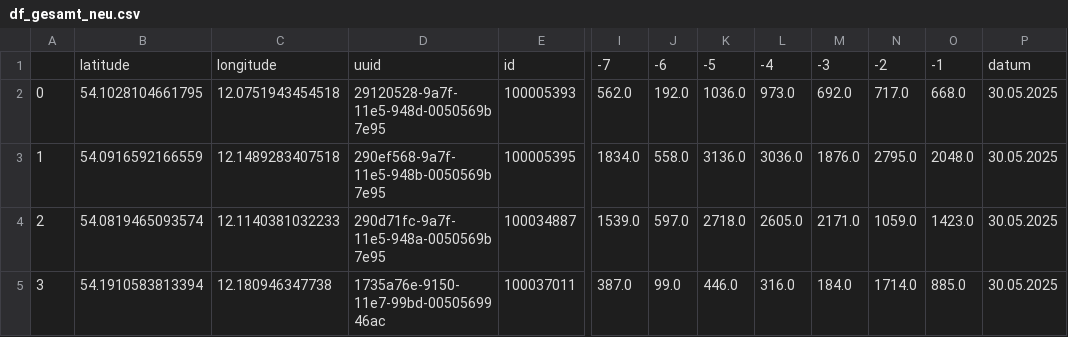
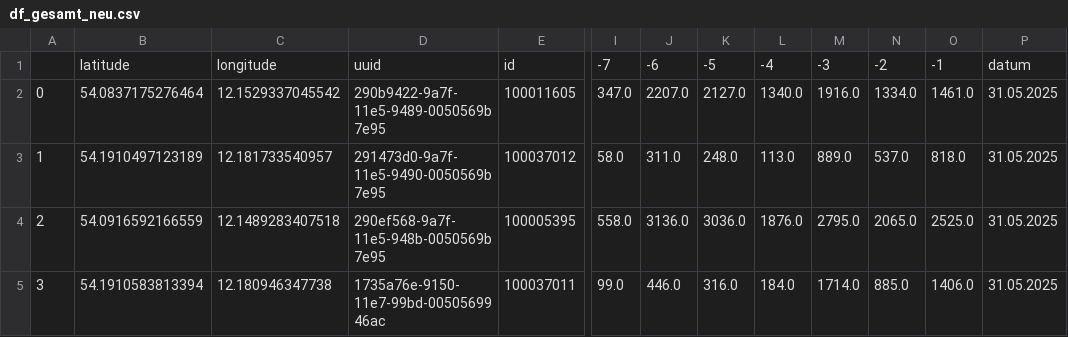
Before and after one commit to suppenzoom/rostock_radzaehler, a CSV file: df_gesamt_neu.csv, drawn as a sheet; only a part is shown, gaps mark what is left out; removed rows and columns are numbered as before the commit, all else as after; rows hold the shown columns only; the diff covers the shown part only; the diff names each change by its address in the sheet, - before the commit and + after, or states it on an @@ line.

```diff
--- a/df_gesamt_neu.csv
+++ b/df_gesamt_neu.csv
-column I, rows 1-3: -7 | 562.0 | 1834.0; row 5: 387.0
+column N, rows 1-2: -2 | 1334.0; rows 4-5: 2065.0 | 885.0
-I1: -6
+I1: -7
-J1: -5
+J1: -6
-K1: -4
+K1: -5
-L1: -3
+L1: -4
-M1: -2
+M1: -3
-B2: 54.1028104661795
+B2: 54.0837175276464
-C2: 12.0751943454518
+C2: 12.1529337045542
-D2: 29120528-9a7f-11e5-948d-0050569b7e95
+D2: 290b9422-9a7f-11e5-9489-0050569b7e95
-E2: 100005393
+E2: 100011605
-I2: 192.0
+I2: 347.0
-J2: 1036.0
+J2: 2207.0
-K2: 973.0
+K2: 2127.0
-L2: 692.0
+L2: 1340.0
-M2: 717.0
+M2: 1916.0
-O2: 668.0
+O2: 1461.0
-P2: 30.05.2025
+P2: 31.05.2025
+row 3: 1 | 54.1910497123189 | 12.181733540957 | 291473d0-9a7f-11e5-9490-0050569b7e95 | 100037012 | 58.0 | 311.0 | 248.0 | 113.0 | 889.0 | 537.0 | 818.0 | 31.05.2025
-A4: 1
+A4: 2
-O4: 2048.0
+O4: 2525.0
-P4: 30.05.2025
+P4: 31.05.2025
-row 4: 2 | 54.0819465093574 | 12.1140381032233 | 290d71fc-9a7f-11e5-948a-0050569b7e95 | 100034887 | 1539.0 | 597.0 | 2718.0 | 2605.0 | 2171.0 | 1059.0 | 1423.0 | 30.05.2025
-O5: 885.0
+O5: 1406.0
-P5: 30.05.2025
+P5: 31.05.2025
```
Also changed, not shown: 1 added row, 1 removed row and 76 edited cells elsewhere in this file.
